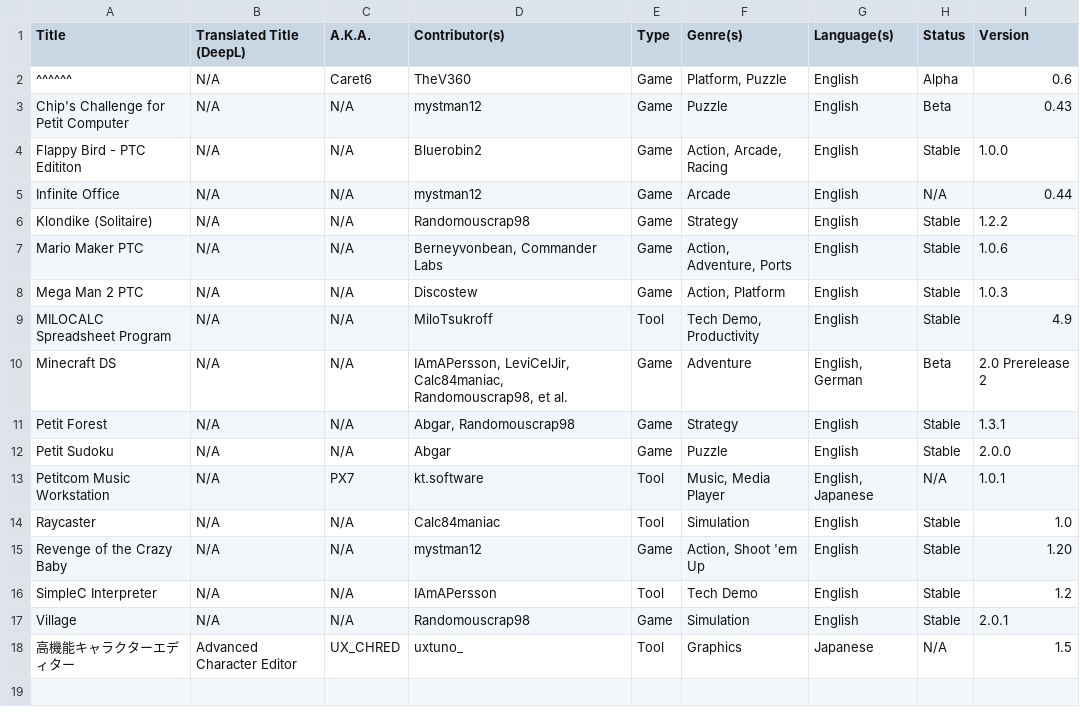
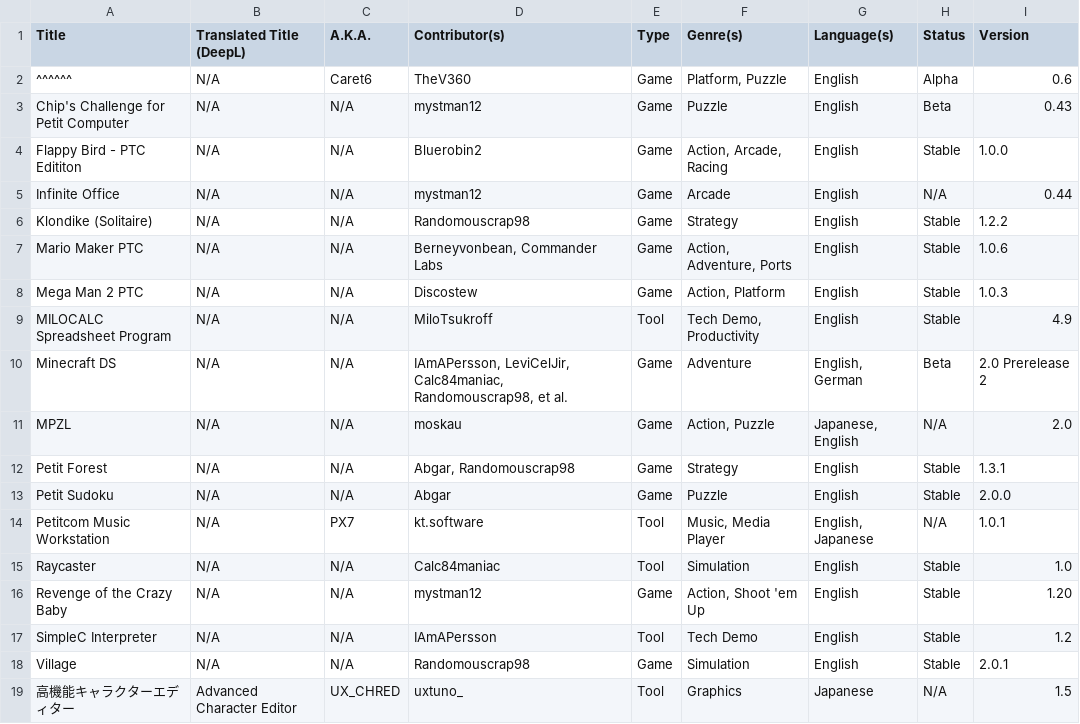
Before and after one commit to Minxrod/PetitRepo, a CSV file: -1_main/info.csv, drawn as a sheet.

Commit message:
Added MPZL

```diff
--- a/-1_main/info.csv
+++ b/-1_main/info.csv
@@ -10,2 +10,3 @@ MILOCALC Spreadsheet Program,N/A,N/A,MiloTsukroff,Tool,"Tech Demo, Productivity"
 Minecraft DS,N/A,N/A,"IAmAPersson, LeviCelJir, Calc84maniac, Randomouscrap98, et al.",Game,Adventure,"English, German",Beta,2.0 Prerelease 2
+MPZL,N/A,N/A,moskau,Game,"Action, Puzzle","Japanese, English",N/A,2.0
 Petit Forest,N/A,N/A,"Abgar, Randomouscrap98",Game,Strategy,English,Stable,1.3.1
```
Also changed, not shown: 4 other files.
